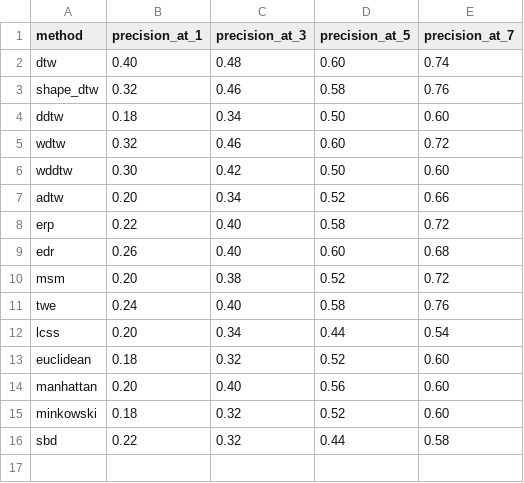
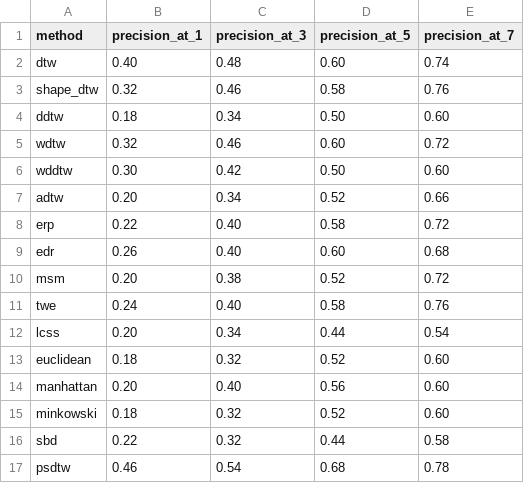
Before and after one commit to cyuab/k-scaling-factor-dtw, a CSV file: results/GunPoint_preprocessed_P_3_l_2.0_len_150_X_train_proc_noise_norm.csv, drawn as a sheet.

Commit message:
Update results

```diff
--- a/results/GunPoint_preprocessed_P_3_l_2.0_len_150_X_train_proc_noise_norm.csv
+++ b/results/GunPoint_preprocessed_P_3_l_2.0_len_150_X_train_proc_noise_norm.csv
@@ -16 +16,2 @@ minkowski, 0.18, 0.32, 0.52, 0.60
 sbd, 0.22, 0.32, 0.44, 0.58
+psdtw, 0.46, 0.54, 0.68, 0.78
```
Also changed, not shown: results/GunPoint_preprocessed_P_3_l_2.0_len_150_X_train_proc_norm.csv, 4 other files.
